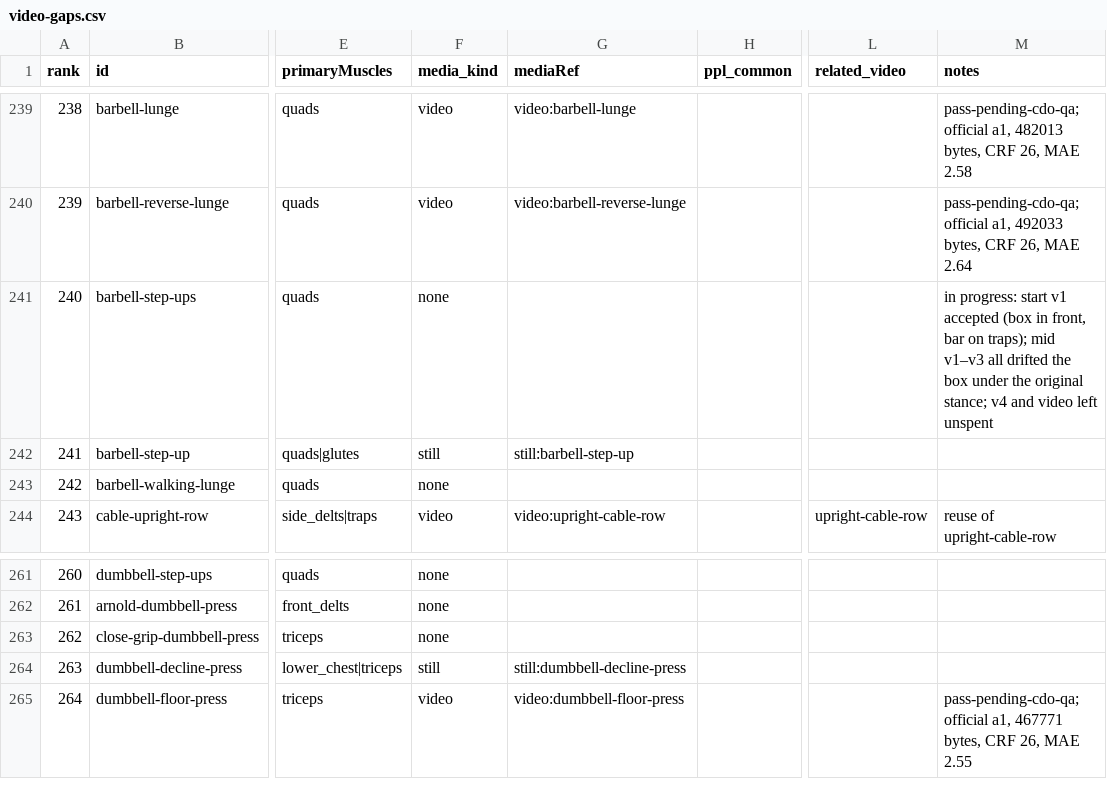
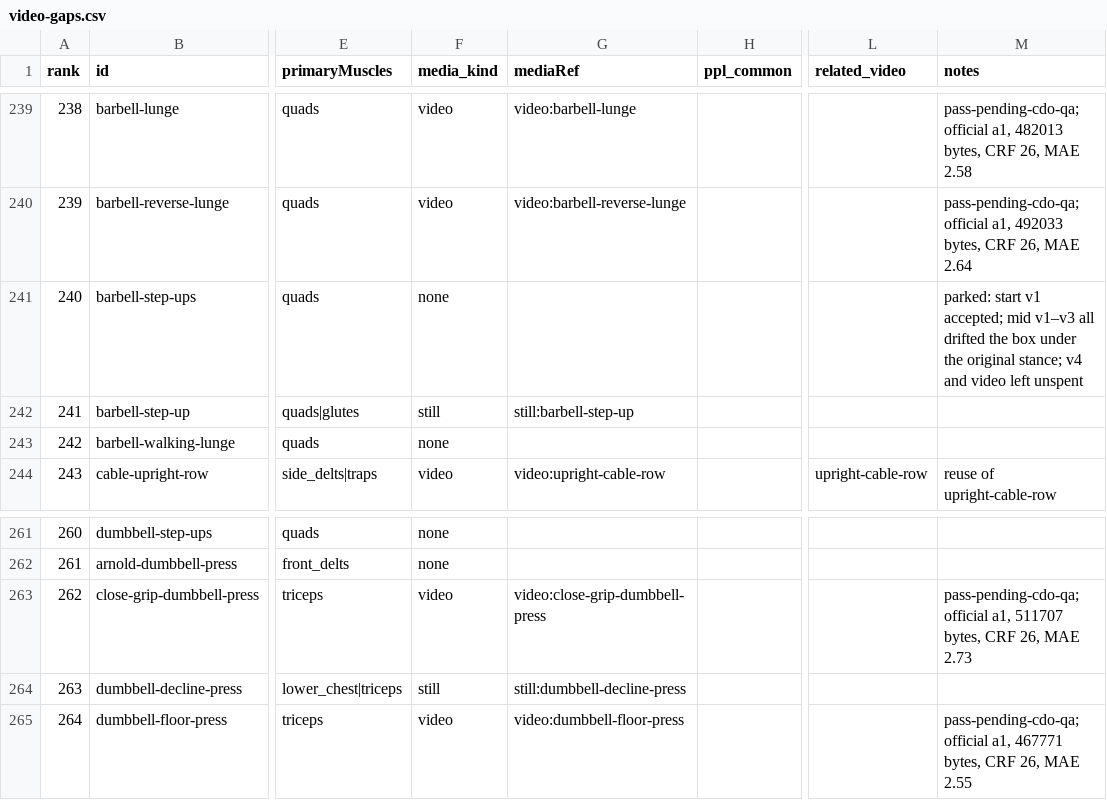
Before and after one commit to remoas/lift, a CSV file: design/video-gaps.csv, drawn as a sheet; only a part is shown, gaps mark what is left out; the diff names each change by its address in the sheet, - before the commit and + after, or states it on an @@ line.

```diff
--- a/design/video-gaps.csv
+++ b/design/video-gaps.csv
-M241 (notes): in progress: start v1 accepted (box in front, bar on traps); mid v1–v3…
+M241 (notes): parked: start v1 accepted; mid v1–v3…
-F263 (media_kind): none
+F263 (media_kind): video
-G263 (mediaRef): (empty)
+G263 (mediaRef): video:close-grip-dumbbell-press
-M263 (notes): (empty)
+M263 (notes): pass-pending-cdo-qa; official a1, 511707 bytes, CRF 26, MAE 2.73
```
Also changed, not shown: media-pilot/logs/attempts.csv, media-pilot/manifest.csv, 1 other file.
